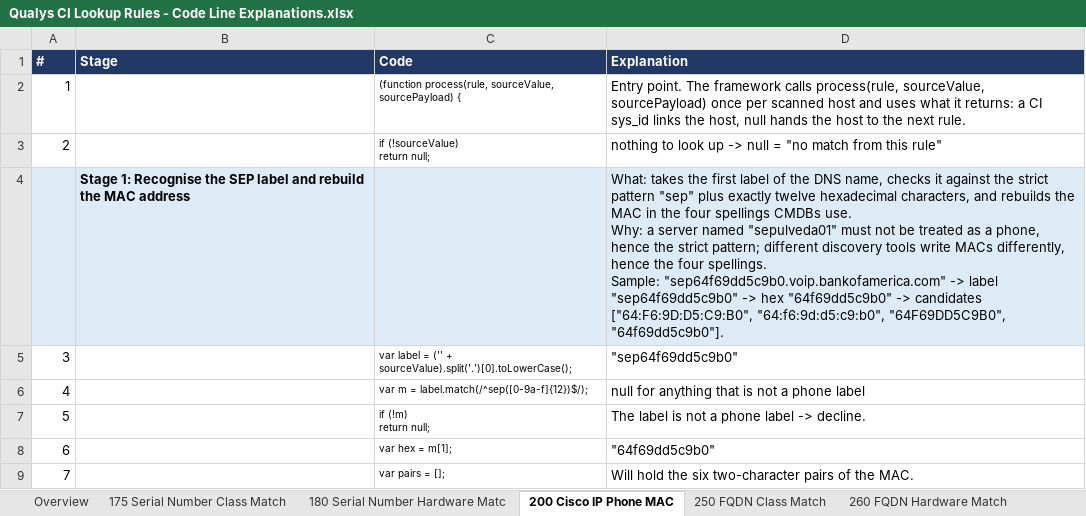
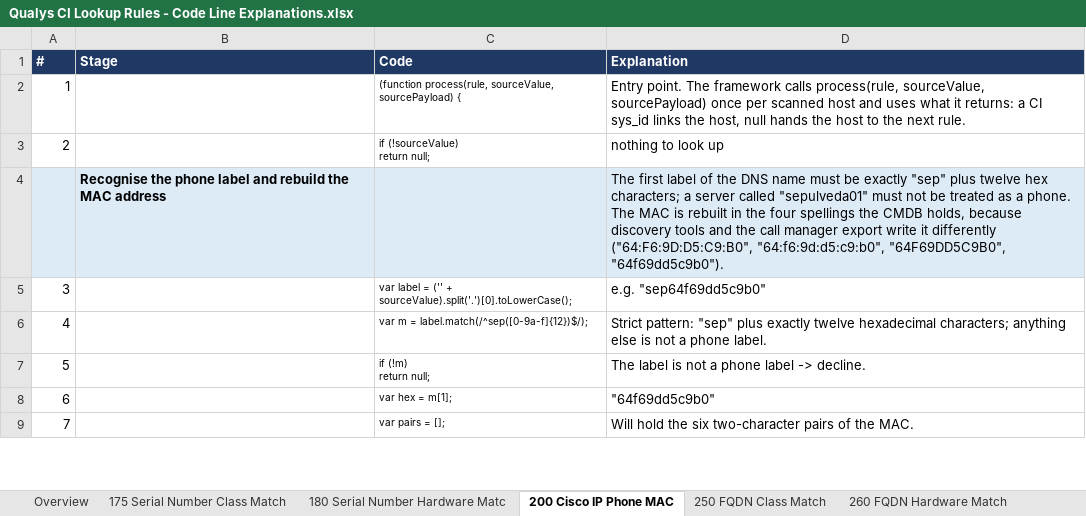
Before and after one commit to singhmihir/py, an Excel workbook: stories/qualys-ci-lookup-rules/Qualys CI Lookup Rules - Code Line Explanations.xlsx, sheet 200 Cisco IP Phone MAC, drawn as a sheet; only a part is shown; values as stored, in another font and other column widths than the file's, no borders; removed rows and columns are numbered as before the commit, all else as after; ↵ is a line break in a cell; the diff covers the shown part only; the diff names each change by its address in the sheet, - before the commit and + after, or states it on an @@ line.

```diff
--- a/stories/qualys-ci-lookup-rules/Qualys CI Lookup Rules - Code Line Explanations.xlsx (sheet 200 Cisco IP Phone MAC)
+++ b/stories/qualys-ci-lookup-rules/Qualys CI Lookup Rules - Code Line Explanations.xlsx (sheet 200 Cisco IP Phone MAC)
-D3 (Explanation): nothing to look up -> null = "no match from this rule"
+D3 (Explanation): nothing to look up
-row 4:  | Stage 1: Recognise the SEP label and rebuild the MAC address |  | What: takes the first label of the DNS name, checks it against the strict pattern "sep" plus exactly twelve hexadecimal characters, and rebuilds the MAC in the four spellings CMDBs use. ↵ Why: a server named "sepulveda01" must not be treated as a phone, hence the strict pattern; different discovery tools write MACs differently, hence the four spellings. ↵ Sample: "sep64f69dd5c9b0.voip.bankofamerica.com" -> label "sep64f69dd5c9b0" -> hex "64f69dd5c9b0" -> candidates ["64:F6:9D:D5:C9:B0", "64:f6:9d:d5:c9:b0", "64F69DD5C9B0", "64f69dd5c9b0"].
+row 4:  | Recognise the phone label and rebuild the MAC address |  | The first label of the DNS name must be exactly "sep" plus twelve hex characters; a server called "sepulveda01" must not be treated as a phone. The MAC is rebuilt in the four spellings the CMDB holds, because discovery tools and the call manager export write it differently ("64:F6:9D:D5:C9:B0", "64:f6:9d:d5:c9:b0", "64F69DD5C9B0", "64f69dd5c9b0").
-D5 (Explanation): "sep64f69dd5c9b0"
+D5 (Explanation): e.g. "sep64f69dd5c9b0"
-D6 (Explanation): null for anything that is not a phone label
+D6 (Explanation): Strict pattern: "sep" plus exactly twelve hexadecimal characters; anything else is not a phone label.
```
Also changed, not shown: 1 added row, 3 removed rows and 12 edited cells elsewhere in this sheet, sheet Overview, sheet 460 Load Balancer Service Match, sheet 430 Network Interface Name Matc, sheet 420 Management Interface Match, sheet 705 IP Hardware Match, sheet 410 Hostname Hardware Match, 13 more sheets, 35 other files.
